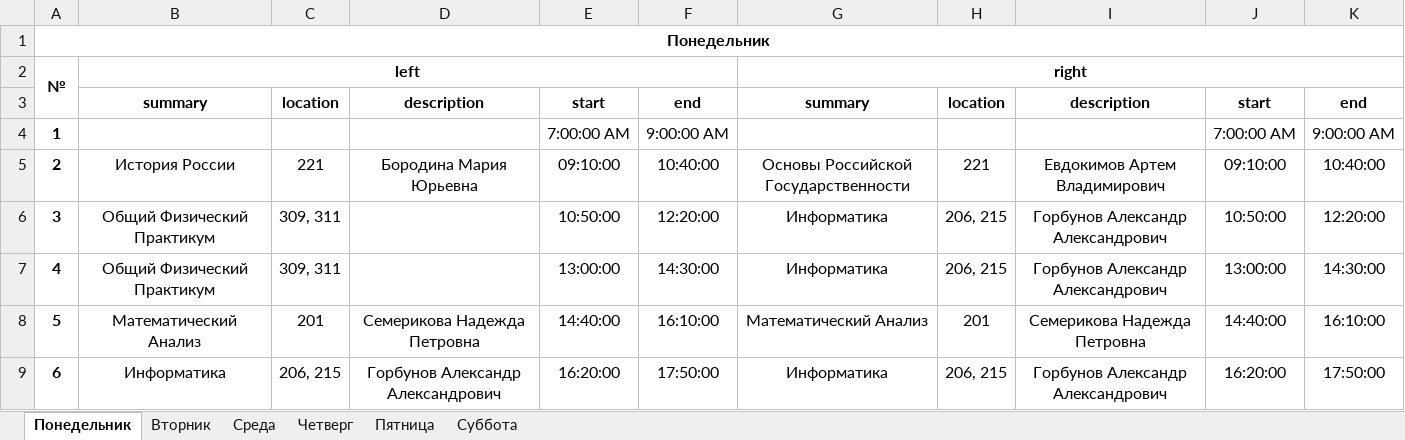
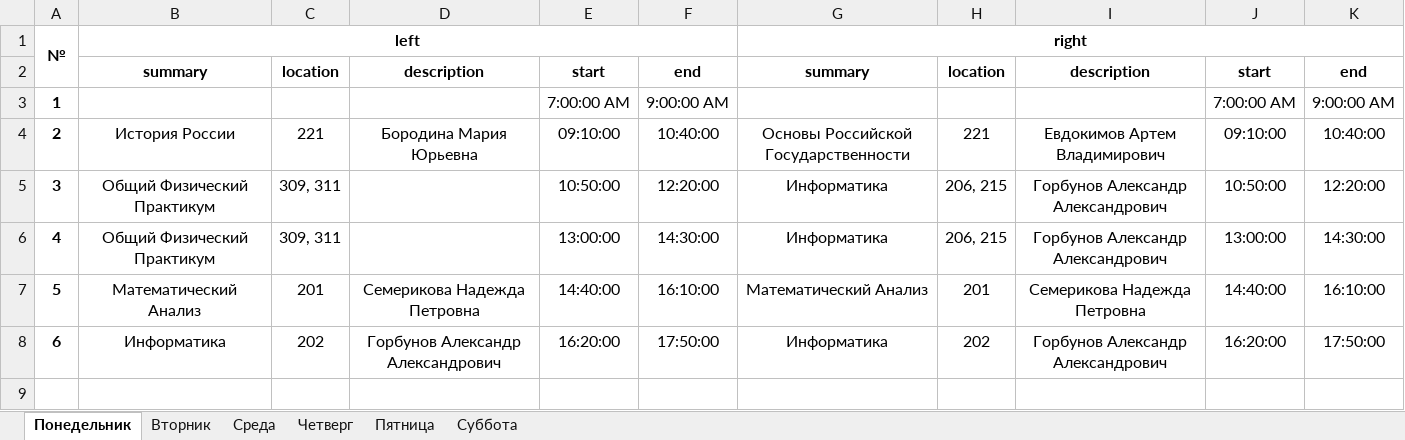
Before and after one commit to SerKin0/CreatorTimetable, an Excel workbook: files/timetable.xlsx, sheet Понедельник, drawn as a sheet; values as stored, in another font and other column widths than the file's, no borders; removed rows and columns are numbered as before the commit, all else as after; the diff names each change by its address in the sheet, - before the commit and + after, or states it on an @@ line.

```diff
--- a/files/timetable.xlsx (sheet Понедельник)
+++ b/files/timetable.xlsx (sheet Понедельник)
-row 1: Понедельник
-C8: 206, 215
+C8: 202
-H8: 206, 215
+H8: 202
```
Also changed, not shown: sheet Четверг, sheet Пятница, sheet Среда, sheet Суббота, sheet Вторник, 4 other files.
